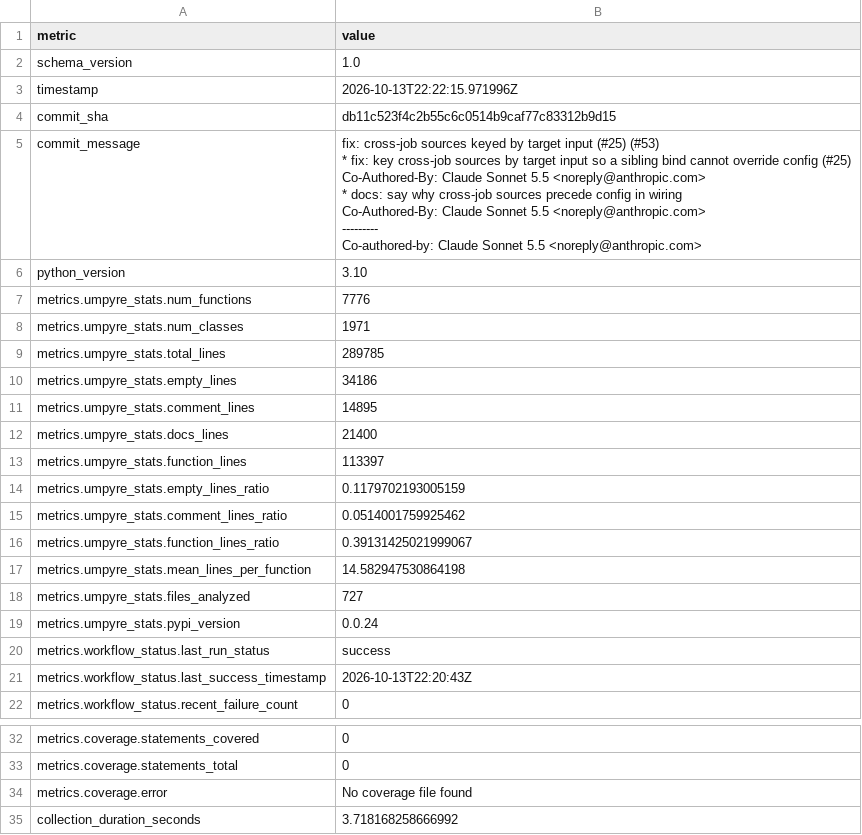
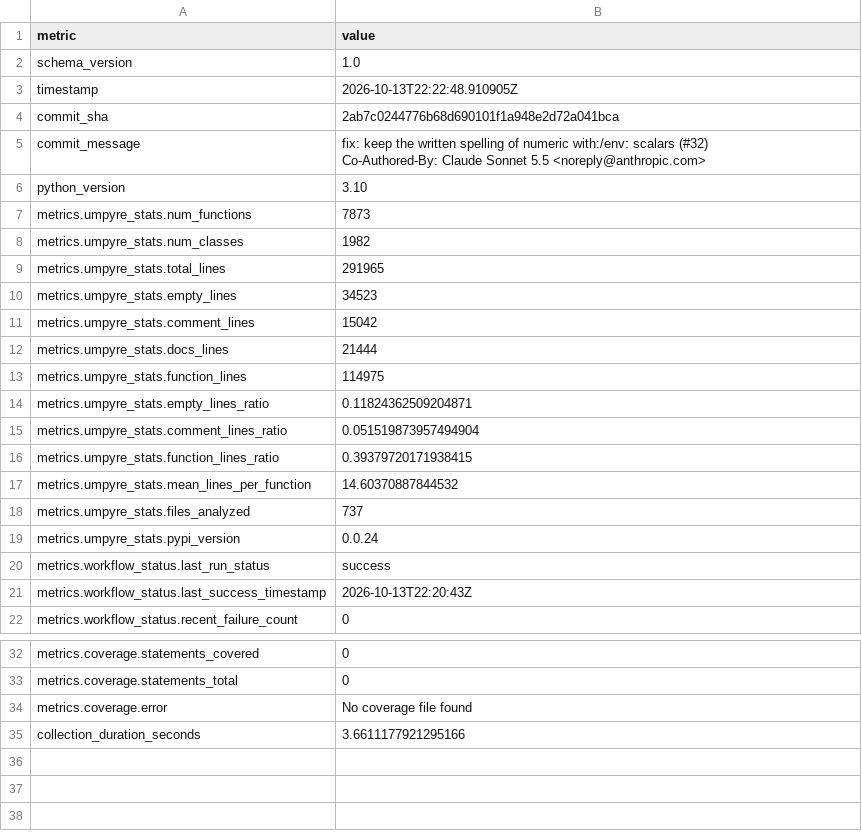
Before and after one commit to i2mint/reci, a CSV file: metrics.csv, drawn as a sheet; only a part is shown, gaps mark what is left out.

Commit message:
Update metrics for 2ab7c02

```diff
--- a/metrics.csv
+++ b/metrics.csv
@@ -2,30 +2,20 @@ metric,value
 schema_version,1.0
-timestamp,2026-10-13T22:22:15.971996Z
-commit_sha,db11c523f4c2b55c6c0514b9caf77c83312b9d15
-commit_message,"fix: cross-job sources keyed by target input (#25) (#53)
-
-* fix: key cross-job sources by target input so a sibling bind cannot override config (#25)
-
-Co-Authored-By: Claude Sonnet 5.5 <noreply@anthropic.com>
-
-* docs: say why cross-job sources precede config in wiring
-
-Co-Authored-By: Claude Sonnet 5.5 <noreply@anthropic.com>
-
----------
-
-Co-authored-by: Claude Sonnet 5.5 <noreply@anthropic.com>"
+timestamp,2026-10-13T22:22:48.910905Z
+commit_sha,2ab7c0244776b68d690101f1a948e2d72a041bca
+commit_message,"fix: keep the written spelling of numeric with:/env: scalars (#32)
+
+Co-Authored-By: Claude Sonnet 5.5 <noreply@anthropic.com>"
 python_version,3.10
-metrics.umpyre_stats.num_functions,7776
-metrics.umpyre_stats.num_classes,1971
-metrics.umpyre_stats.total_lines,289785
-metrics.umpyre_stats.empty_lines,34186
-metrics.umpyre_stats.comment_lines,14895
-metrics.umpyre_stats.docs_lines,21400
-metrics.umpyre_stats.function_lines,113397
-metrics.umpyre_stats.empty_lines_ratio,0.1179702193005159
-metrics.umpyre_stats.comment_lines_ratio,0.0514001759925462
-metrics.umpyre_stats.function_lines_ratio,0.39131425021999067
-metrics.umpyre_stats.mean_lines_per_function,14.582947530864198
-metrics.umpyre_stats.files_analyzed,727
+metrics.umpyre_stats.num_functions,7873
+metrics.umpyre_stats.num_classes,1982
+metrics.umpyre_stats.total_lines,291965
+metrics.umpyre_stats.empty_lines,34523
+metrics.umpyre_stats.comment_lines,15042
+metrics.umpyre_stats.docs_lines,21444
+metrics.umpyre_stats.function_lines,114975
+metrics.umpyre_stats.empty_lines_ratio,0.11824362509204871
+metrics.umpyre_stats.comment_lines_ratio,0.051519873957494904
+metrics.umpyre_stats.function_lines_ratio,0.39379720171938415
+metrics.umpyre_stats.mean_lines_per_function,14.60370887844532
+metrics.umpyre_stats.files_analyzed,737
 metrics.umpyre_stats.pypi_version,0.0.24
@@ -50,2 +40,2 @@ metrics.coverage.statements_total,0
 metrics.coverage.error,No coverage file found
-collection_duration_seconds,3.718168258666992
+collection_duration_seconds,3.6611177921295166
```
Also changed, not shown: 2 other files.
